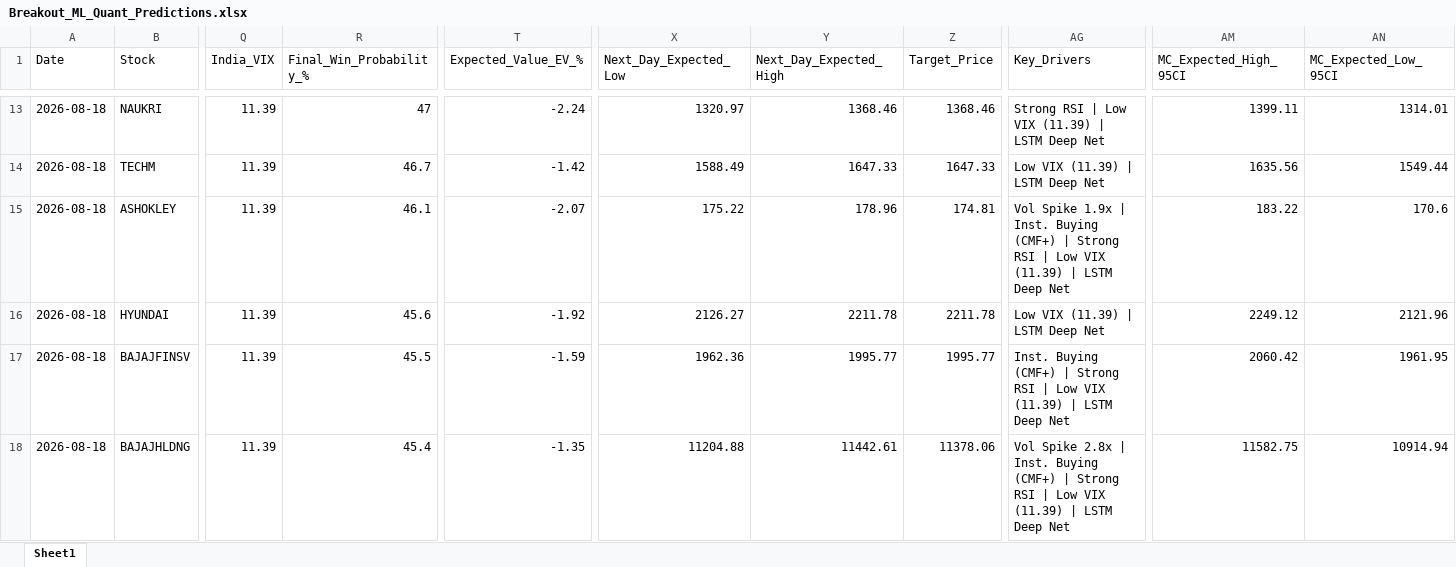
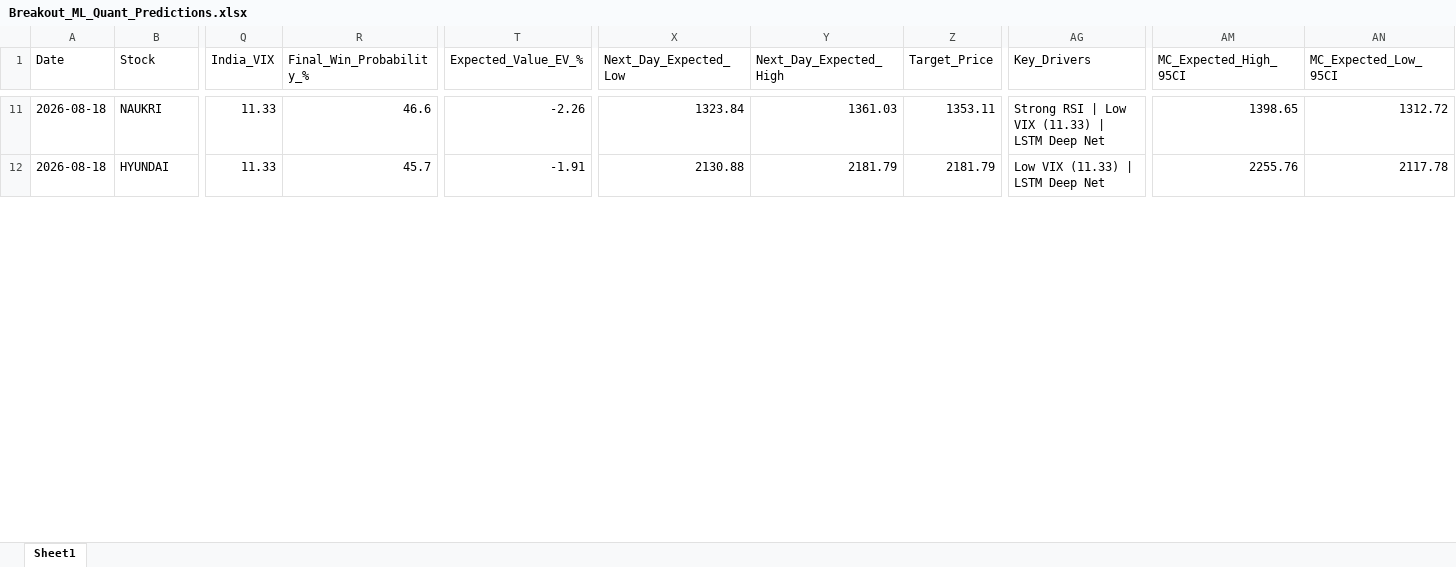
Before and after one commit to chiragkuk24/Final-Stocks, an Excel workbook: Breakout_ML_Quant_Predictions.xlsx, sheet Sheet1, drawn as a sheet; only a part is shown, gaps mark what is left out; values as stored, in another font and other column widths than the file's, no borders; removed rows and columns are numbered as before the commit, all else as after; rows hold the shown columns only; the diff covers the shown part only; the diff names each change by its address in the sheet, - before the commit and + after, or states it on an @@ line.

```diff
--- a/Breakout_ML_Quant_Predictions.xlsx (sheet Sheet1)
+++ b/Breakout_ML_Quant_Predictions.xlsx (sheet Sheet1)
-Q11 (India_VIX): 11.39
+Q11 (India_VIX): 11.33
-R11 (Final_Win_Probability_%): 47
+R11 (Final_Win_Probability_%): 46.6
-T11 (Expected_Value_EV_%): -2.24
+T11 (Expected_Value_EV_%): -2.26
-X11 (Next_Day_Expected_Low): 1320.97
+X11 (Next_Day_Expected_Low): 1323.84
-Y11 (Next_Day_Expected_High): 1368.46
+Y11 (Next_Day_Expected_High): 1361.03
-Z11 (Target_Price): 1368.46
+Z11 (Target_Price): 1353.11
-AG11 (Key_Drivers): Strong RSI | Low VIX (11.39) | LSTM Deep Net
+AG11 (Key_Drivers): Strong RSI | Low VIX (11.33) | LSTM Deep Net
-AM11 (MC_Expected_High_95CI): 1399.11
+AM11 (MC_Expected_High_95CI): 1398.65
-AN11 (MC_Expected_Low_95CI): 1314.01
+AN11 (MC_Expected_Low_95CI): 1312.72
-row 14: 2026-08-18 | TECHM | 11.39 | 46.7 | -1.42 | 1588.49 | 1647.33 | 1647.33 | Low VIX (11.39) | LSTM Deep Net | 1635.56 | 1549.44
-row 15: 2026-08-18 | ASHOKLEY | 11.39 | 46.1 | -2.07 | 175.22 | 178.96 | 174.81 | Vol Spike 1.9x | Inst. Buying (CMF+) | Strong RSI | Low VIX (11.39) | LSTM Deep Net | 183.22 | 170.6
-Q12 (India_VIX): 11.39
+Q12 (India_VIX): 11.33
-R12 (Final_Win_Probability_%): 45.6
+R12 (Final_Win_Probability_%): 45.7
-T12 (Expected_Value_EV_%): -1.92
+T12 (Expected_Value_EV_%): -1.91
-X12 (Next_Day_Expected_Low): 2126.27
+X12 (Next_Day_Expected_Low): 2130.88
-Y12 (Next_Day_Expected_High): 2211.78
+Y12 (Next_Day_Expected_High): 2181.79
-Z12 (Target_Price): 2211.78
+Z12 (Target_Price): 2181.79
-AG12 (Key_Drivers): Low VIX (11.39) | LSTM Deep Net
+AG12 (Key_Drivers): Low VIX (11.33) | LSTM Deep Net
-AM12 (MC_Expected_High_95CI): 2249.12
+AM12 (MC_Expected_High_95CI): 2255.76
-AN12 (MC_Expected_Low_95CI): 2121.96
+AN12 (MC_Expected_Low_95CI): 2117.78
-row 17: 2026-08-18 | BAJAJFINSV | 11.39 | 45.5 | -1.59 | 1962.36 | 1995.77 | 1995.77 | Inst. Buying (CMF+) | Strong RSI | Low VIX (11.39) | LSTM Deep Net | 2060.42 | 1961.95
-row 18: 2026-08-18 | BAJAJHLDNG | 11.39 | 45.4 | -1.35 | 11204.88 | 11442.61 | 11378.06 | Vol Spike 2.8x | Inst. Buying (CMF+) | Strong RSI | Low VIX (11.39) | LSTM Deep Net | 11582.75 | 10914.94
```
Also changed, not shown: 8 added rows, 11 removed rows and 162 edited cells elsewhere in this sheet, Final_Breakout_List.xlsx, 2 other files.
